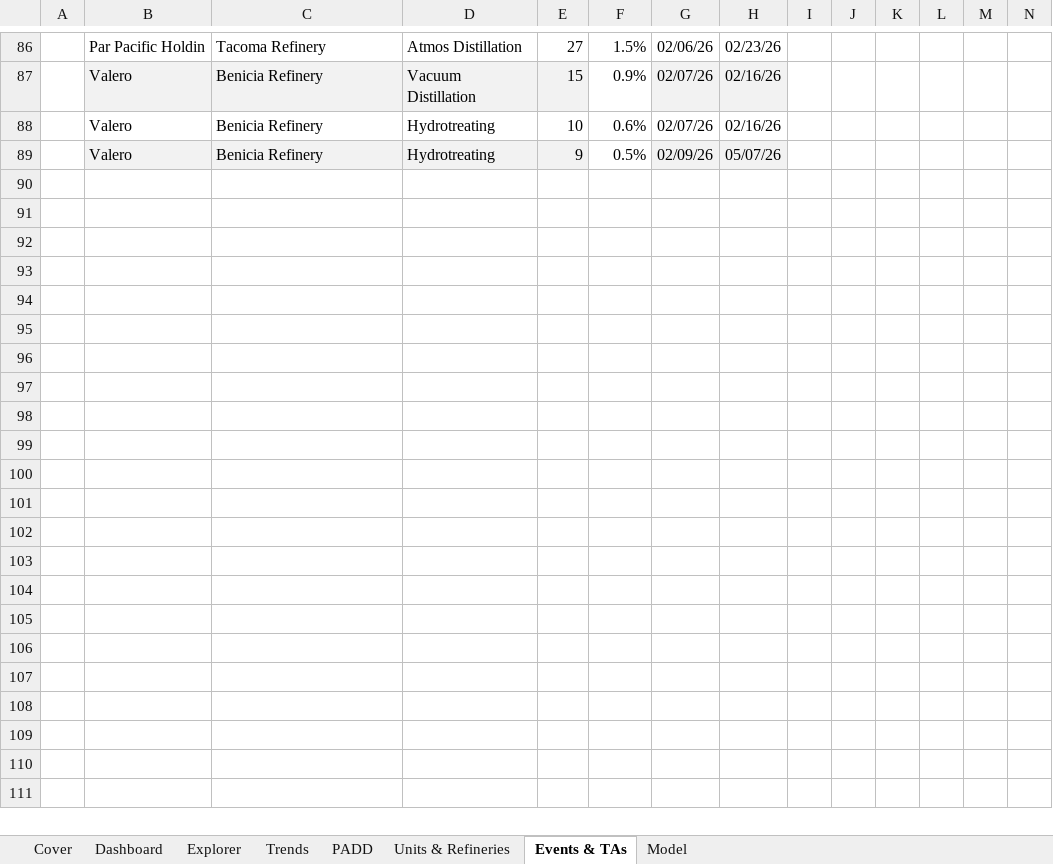
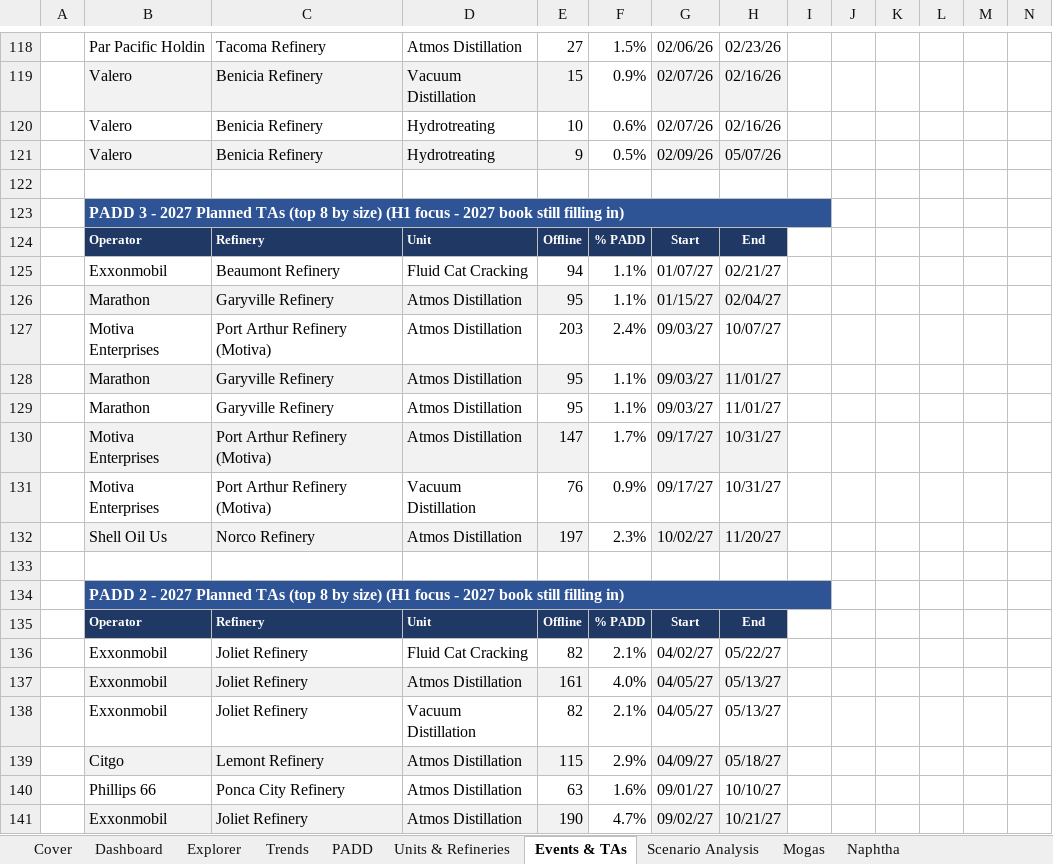
Before and after one commit to HoldenCole/Outages-script, an Excel workbook: output/outage_workbook.xlsx, sheet Events & TAs, drawn as a sheet; only a part is shown, gaps mark what is left out; values as stored, in another font and other column widths than the file's, no borders; charts and pictures and conditional formats not drawn; the diff covers the shown part only; the diff names each change by its address in the sheet, - before the commit and + after, or states it on an @@ line.

```diff
--- a/output/outage_workbook.xlsx (sheet Events & TAs)
+++ b/output/outage_workbook.xlsx (sheet Events & TAs)
-sheet tab: Model
+sheet tab: Scenario Analysis
+sheet tab: Mogas
+sheet tab: Naphtha
+row 122: (empty)
+row 123:  | PADD 3 - 2027 Planned TAs (top 8 by size) (H1 focus - 2027 book still filling in)
+row 124:  | Operator | Refinery | Unit | Offline | % PADD | Start | End
+row 125:  | Exxonmobil | Beaumont Refinery | Fluid Cat Cracking | 94 | 1.1% | 01/07/27 | 02/21/27
+row 126:  | Marathon | Garyville Refinery | Atmos Distillation | 95 | 1.1% | 01/15/27 | 02/04/27
+row 127:  | Motiva Enterprises | Port Arthur Refinery (Motiva) | Atmos Distillation | 203 | 2.4% | 09/03/27 | 10/07/27
+row 128:  | Marathon | Garyville Refinery | Atmos Distillation | 95 | 1.1% | 09/03/27 | 11/01/27
+row 129:  | Marathon | Garyville Refinery | Atmos Distillation | 95 | 1.1% | 09/03/27 | 11/01/27
+row 130:  | Motiva Enterprises | Port Arthur Refinery (Motiva) | Atmos Distillation | 147 | 1.7% | 09/17/27 | 10/31/27
+row 131:  | Motiva Enterprises | Port Arthur Refinery (Motiva) | Vacuum Distillation | 76 | 0.9% | 09/17/27 | 10/31/27
+row 132:  | Shell Oil Us | Norco Refinery | Atmos Distillation | 197 | 2.3% | 10/02/27 | 11/20/27
+row 133: (empty)
+row 134:  | PADD 2 - 2027 Planned TAs (top 8 by size) (H1 focus - 2027 book still filling in)
+row 135:  | Operator | Refinery | Unit | Offline | % PADD | Start | End
+row 136:  | Exxonmobil | Joliet Refinery | Fluid Cat Cracking | 82 | 2.1% | 04/02/27 | 05/22/27
+row 137:  | Exxonmobil | Joliet Refinery | Atmos Distillation | 161 | 4.0% | 04/05/27 | 05/13/27
+row 138:  | Exxonmobil | Joliet Refinery | Vacuum Distillation | 82 | 2.1% | 04/05/27 | 05/13/27
+row 139:  | Citgo | Lemont Refinery | Atmos Distillation | 115 | 2.9% | 04/09/27 | 05/18/27
+row 140:  | Phillips 66 | Ponca City Refinery | Atmos Distillation | 63 | 1.6% | 09/01/27 | 10/10/27
+row 141:  | Exxonmobil | Joliet Refinery | Atmos Distillation | 190 | 4.7% | 09/02/27 | 10/21/27
```
Also changed, not shown: 45 added rows and 1 edited cell elsewhere in this sheet, sheet Units & Refineries, sheet Trends, sheet Scenario Analysis, sheet Cover, sheet PADD, sheet Dashboard, formulas that keep their value, hidden cells, charts or pictures, 4 other files.
